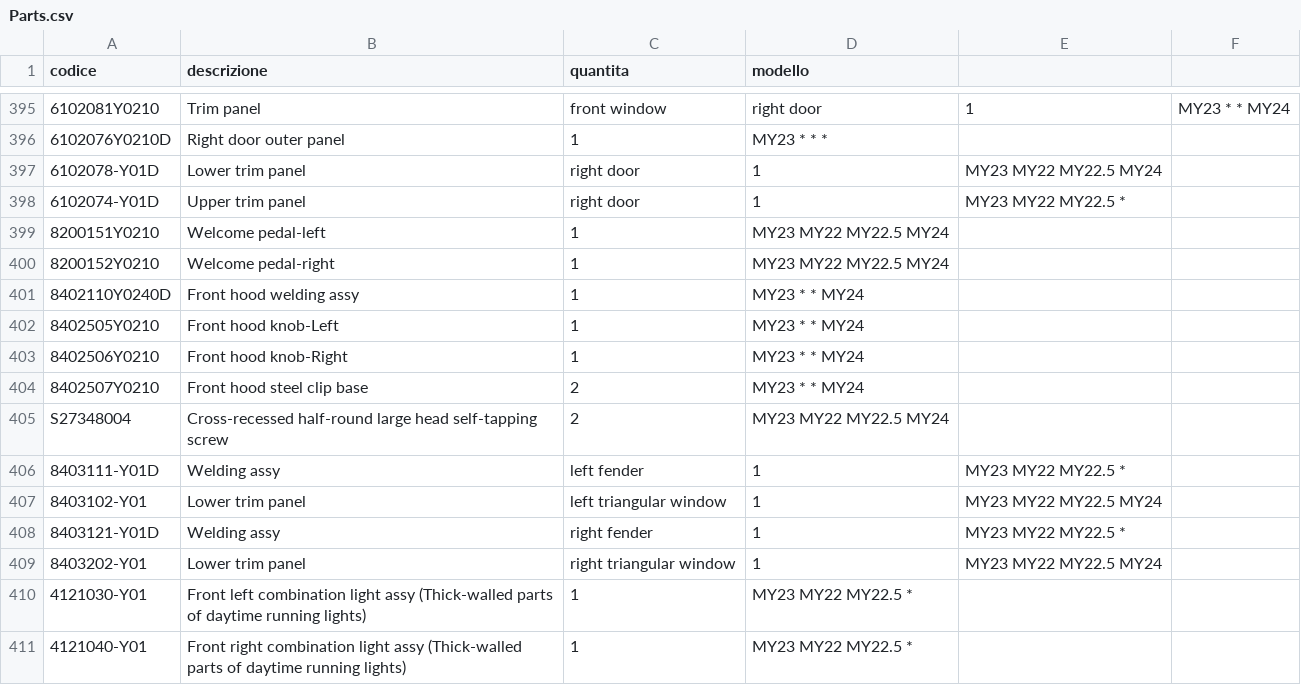
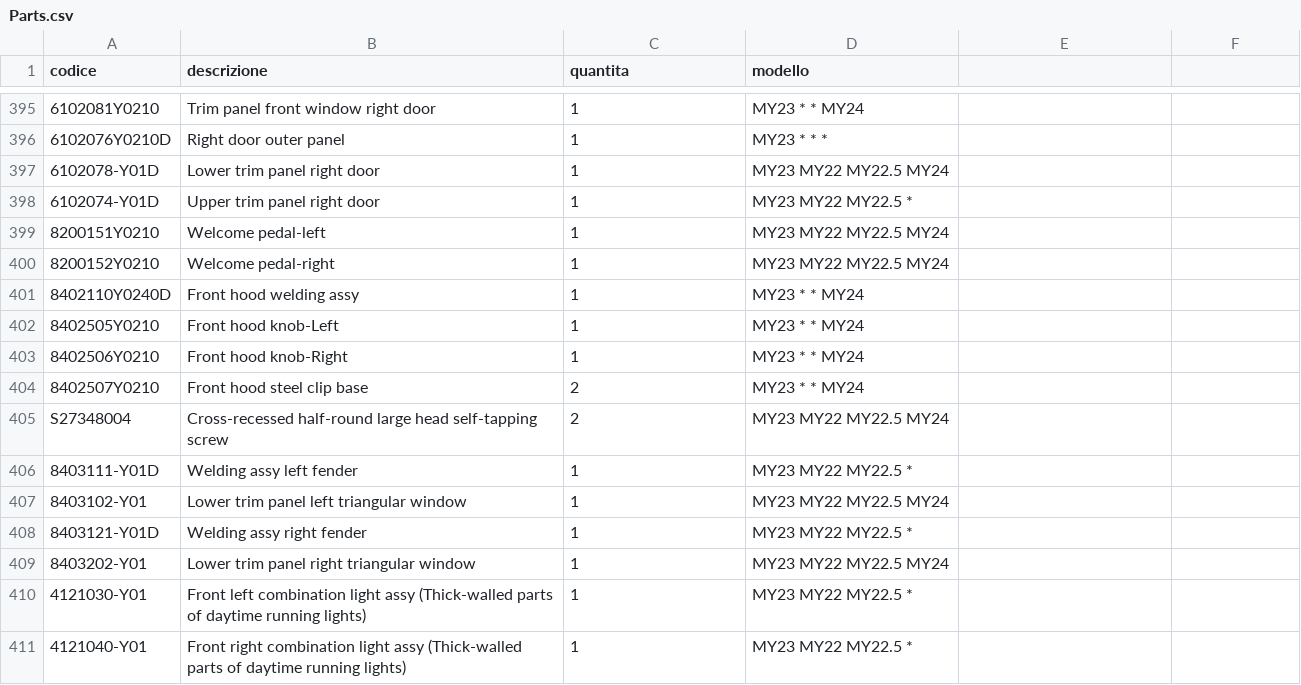
Before and after one commit to MicheleYOYO/YOYO-SpareParts, a CSV file: Parts.csv, drawn as a sheet; only a part is shown, gaps mark what is left out; the diff covers the shown part only; the diff names each change by its address in the sheet, - before the commit and + after, or states it on an @@ line.

```diff
--- a/Parts.csv
+++ b/Parts.csv
-B395 (descrizione): Trim panel
+B395 (descrizione): Trim panel front window right door
-C395 (quantita): front window
+C395 (quantita): 1
-D395 (modello): right door
+D395 (modello): MY23 * * MY24
-E395: 1
+E395: (empty)
-F395: MY23 * * MY24
+F395: (empty)
-B397 (descrizione): Lower trim panel
+B397 (descrizione): Lower trim panel right door
-C397:C398 (quantita): right door
+C397:C398 (quantita): 1
-D397 (modello): 1
+D397 (modello): MY23 MY22 MY22.5 MY24
-E397: MY23 MY22 MY22.5 MY24
+E397: (empty)
-B398 (descrizione): Upper trim panel
+B398 (descrizione): Upper trim panel right door
-D398 (modello): 1
+D398 (modello): MY23 MY22 MY22.5 *
-E398: MY23 MY22 MY22.5 *
+E398: (empty)
-B406 (descrizione): Welding assy
+B406 (descrizione): Welding assy left fender
-C406 (quantita): left fender
+C406 (quantita): 1
-D406 (modello): 1
+D406 (modello): MY23 MY22 MY22.5 *
-E406: MY23 MY22 MY22.5 *
+E406: (empty)
-B407 (descrizione): Lower trim panel
+B407 (descrizione): Lower trim panel left triangular window
-C407 (quantita): left triangular window
+C407 (quantita): 1
-D407 (modello): 1
+D407 (modello): MY23 MY22 MY22.5 MY24
-E407: MY23 MY22 MY22.5 MY24
+E407: (empty)
-B408 (descrizione): Welding assy
+B408 (descrizione): Welding assy right fender
-C408 (quantita): right fender
+C408 (quantita): 1
-D408 (modello): 1
+D408 (modello): MY23 MY22 MY22.5 *
-E408: MY23 MY22 MY22.5 *
+E408: (empty)
-B409 (descrizione): Lower trim panel
+B409 (descrizione): Lower trim panel right triangular window
-C409 (quantita): right triangular window
+C409 (quantita): 1
-D409 (modello): 1
+D409 (modello): MY23 MY22 MY22.5 MY24
-E409: MY23 MY22 MY22.5 MY24
+E409: (empty)
```
Also changed, not shown: 45 edited cells elsewhere in this file.
